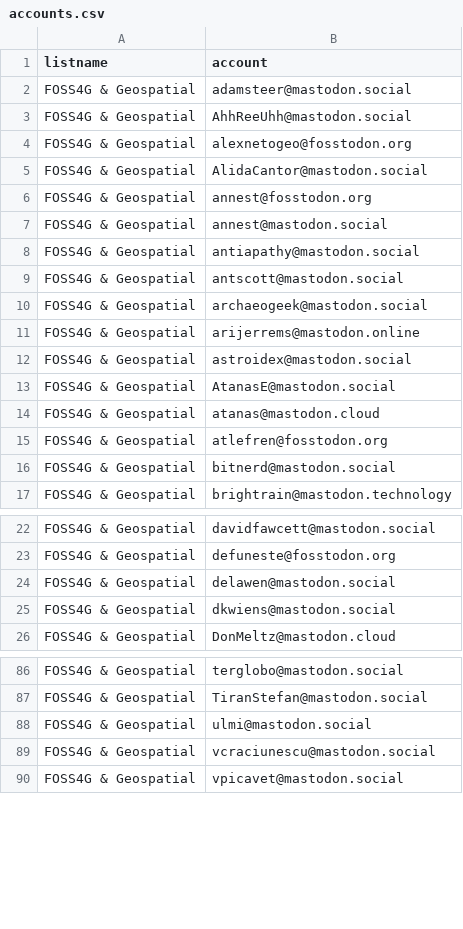
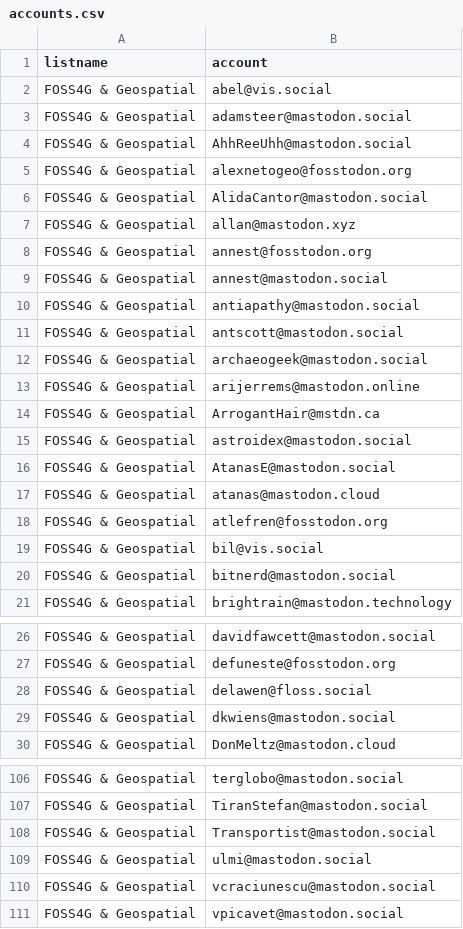
Before and after one commit to jsanz/geospatial-people-fediverse, a CSV file: accounts.csv, drawn as a sheet; only a part is shown, gaps mark what is left out; the diff covers the shown part only.

Commit message:
New accounts from 2022-11-07

```diff
--- a/accounts.csv
+++ b/accounts.csv
@@ -1,2 +1,3 @@
 listname, account
+FOSS4G & Geospatial,abel@vis.social
 FOSS4G & Geospatial,adamsteer@mastodon.social
@@ -5,2 +6,3 @@ FOSS4G & Geospatial,alexnetogeo@fosstodon.org
 FOSS4G & Geospatial,AlidaCantor@mastodon.social
+FOSS4G & Geospatial,allan@mastodon.xyz
 FOSS4G & Geospatial,annest@fosstodon.org
@@ -11,2 +13,3 @@ FOSS4G & Geospatial,archaeogeek@mastodon.social
 FOSS4G & Geospatial,arijerrems@mastodon.online
+FOSS4G & Geospatial,ArrogantHair@mstdn.ca
 FOSS4G & Geospatial,astroidex@mastodon.social
@@ -15,2 +18,3 @@ FOSS4G & Geospatial,atanas@mastodon.cloud
 FOSS4G & Geospatial,atlefren@fosstodon.org
+FOSS4G & Geospatial,bil@vis.social
 FOSS4G & Geospatial,bitnerd@mastodon.social
@@ -23,3 +27,3 @@ FOSS4G & Geospatial,davidfawcett@mastodon.social
 FOSS4G & Geospatial,defuneste@fosstodon.org
-FOSS4G & Geospatial,delawen@mastodon.social
+FOSS4G & Geospatial,delawen@floss.social
 FOSS4G & Geospatial,dkwiens@mastodon.social
@@ -87,2 +107,3 @@ FOSS4G & Geospatial,terglobo@mastodon.social
 FOSS4G & Geospatial,TiranStefan@mastodon.social
+FOSS4G & Geospatial,Transportist@mastodon.social
 FOSS4G & Geospatial,ulmi@mastodon.social
```
Also changed, not shown: 18 added rows, 2 removed rows and 2 edited cells elsewhere in this file, 1 other file.
